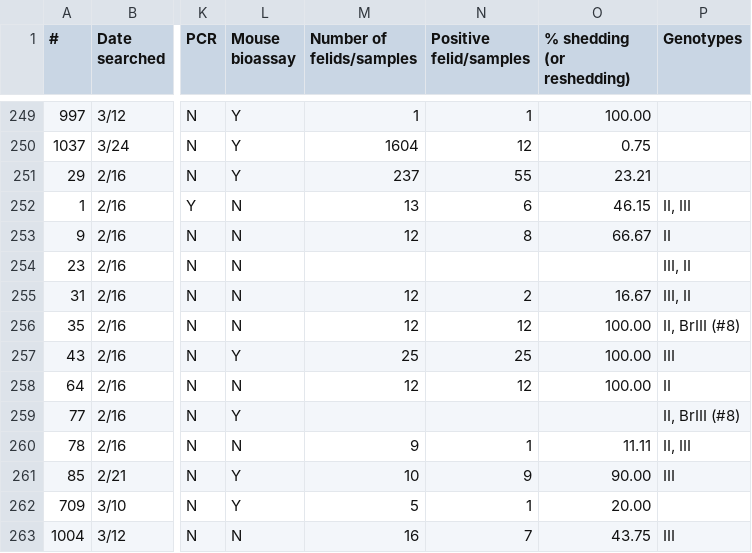
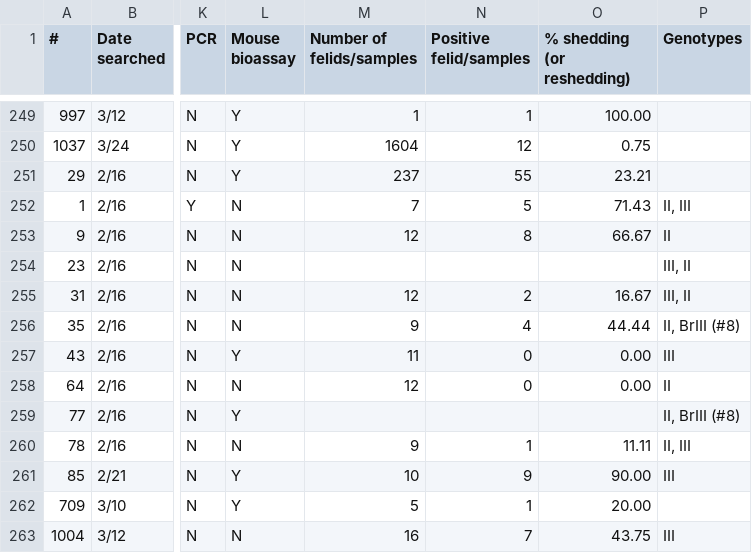
Before and after one commit to sophiemzhu/felidreview, a CSV file: Felid Literature Review - Included Papers.csv, drawn as a sheet; only a part is shown, gaps mark what is left out; the diff names each change by its address in the sheet, - before the commit and + after, or states it on an @@ line.

```diff
--- a/Felid Literature Review - Included Papers.csv
+++ b/Felid Literature Review - Included Papers.csv
-M252 (Number of felids/samples): 13
+M252 (Number of felids/samples): 7
-N252 (Positive felid/samples): 6
+N252 (Positive felid/samples): 5
-O252 (% shedding (or reshedding)): 46.15
+O252 (% shedding (or reshedding)): 71.43
-M256 (Number of felids/samples): 12
+M256 (Number of felids/samples): 9
-N256 (Positive felid/samples): 12
+N256 (Positive felid/samples): 4
-O256 (% shedding (or reshedding)): 100.00
+O256 (% shedding (or reshedding)): 44.44
-M257 (Number of felids/samples): 25
+M257 (Number of felids/samples): 11
-N257 (Positive felid/samples): 25
+N257 (Positive felid/samples): 0
-O257:O258 (% shedding (or reshedding)): 100.00
+O257:O258 (% shedding (or reshedding)): 0.00
-N258 (Positive felid/samples): 12
+N258 (Positive felid/samples): 0
```
Also changed, not shown: 1 other file.
